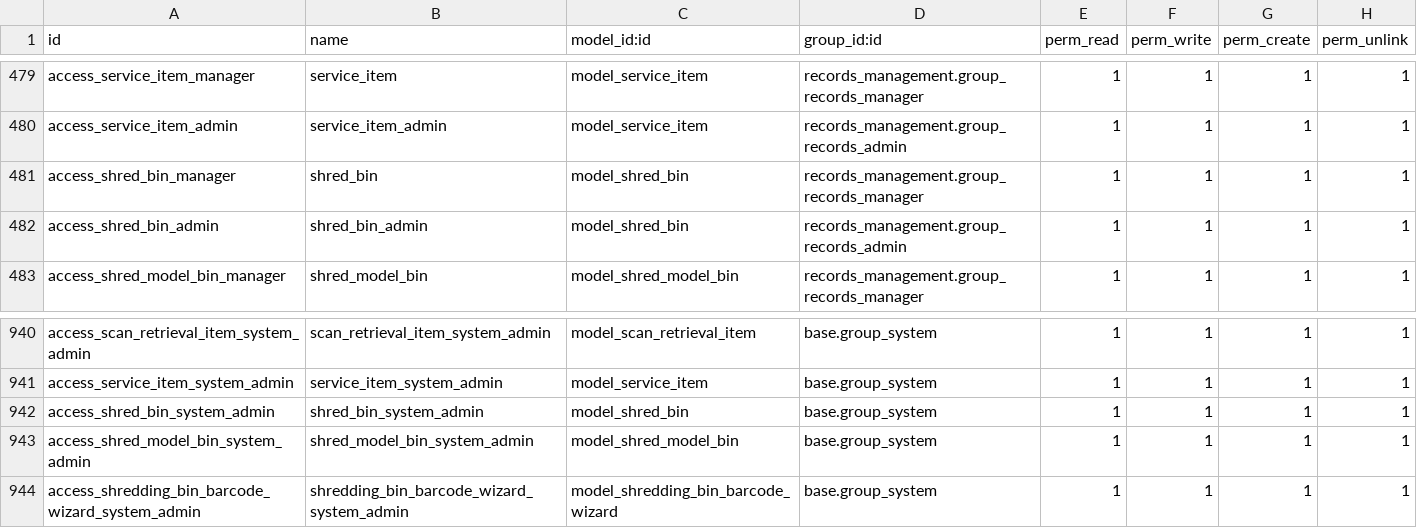
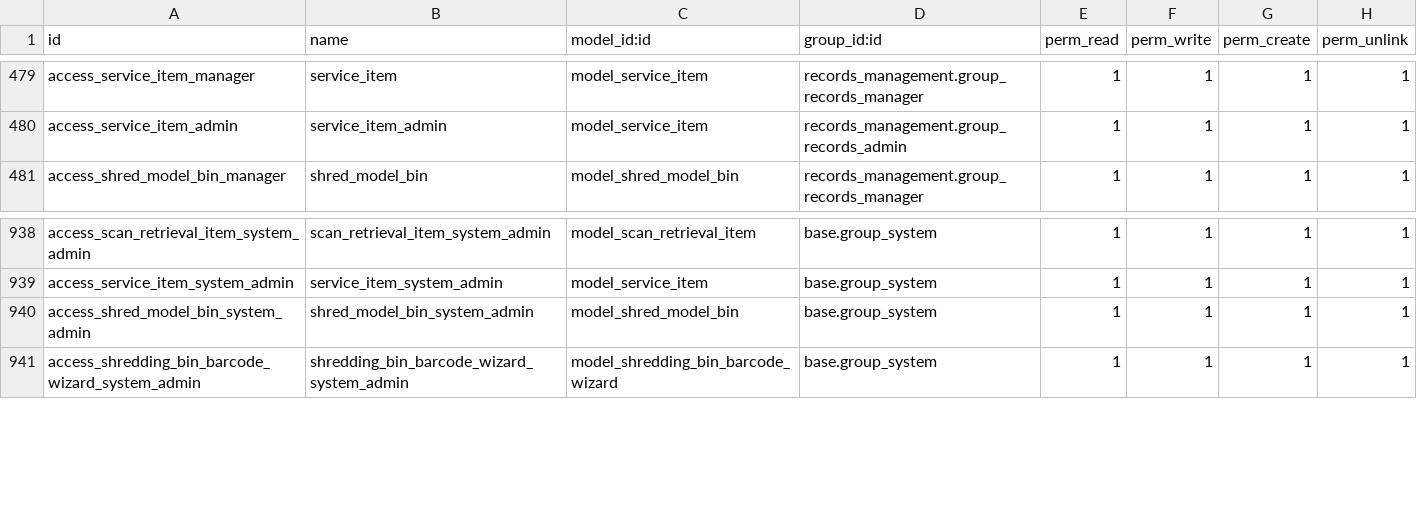
Before and after one commit to John75SunCity/ssh-git-github.com-odoo-odoo.git-18.0, a CSV file: records_management/security/ir.model.access.csv, drawn as a sheet; only a part is shown, gaps mark what is left out; the diff names each change by its address in the sheet, - before the commit and + after, or states it on an @@ line.

Commit message:
feat: Remove shred.bin model, implement fill-level weight calculations
BREAKING CHANGE: Removed shred.bin model entirely

Weight Calculation Logic:
- Estimated Weight = bin standard capacity (100% full)
- Fill Level = technician estimate (default: Full/100%)
- Actual Weight = Estimated × (Fill Level %)
- Variance = Actual - Estimated (negative = less than expected)

Bin Size Standard Weights:
- 23g console: 60 lbs
- 32g console: 125 lbs
- 32c console: 90 lbs
- 64g console: 240 lbs
- 96g console: 340 lbs

Models Modified:
- shredding.service.event: Added fill_level_at_service, weight calculations
- shredding.service.bin: Added location weight variance analytics
- Removed shred.bin model and all references

Views Updated:
- Service event list: fill level badge, weight columns with sums
- Service event form: fill level radio, weight calculation section
- Bin analytics: Weight variance analysis in Location Analytics tab

```diff
--- a/records_management/security/ir.model.access.csv
+++ b/records_management/security/ir.model.access.csv
-row 481: access_shred_bin_manager | shred_bin | model_shred_bin | records_management.group_records_manager | 1 | 1 | 1 | 1
-row 482: access_shred_bin_admin | shred_bin_admin | model_shred_bin | records_management.group_records_admin | 1 | 1 | 1 | 1
-row 942: access_shred_bin_system_admin | shred_bin_system_admin | model_shred_bin | base.group_system | 1 | 1 | 1 | 1
```
Also changed, not shown: 19 other files.
